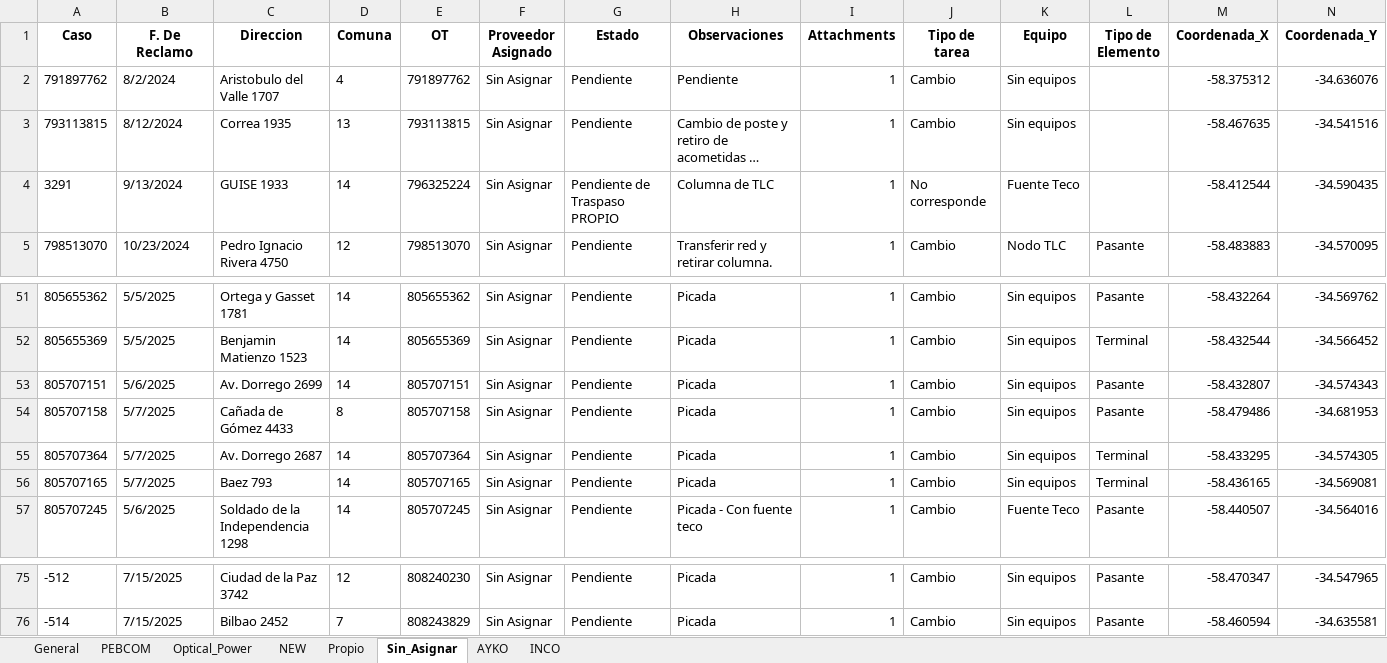
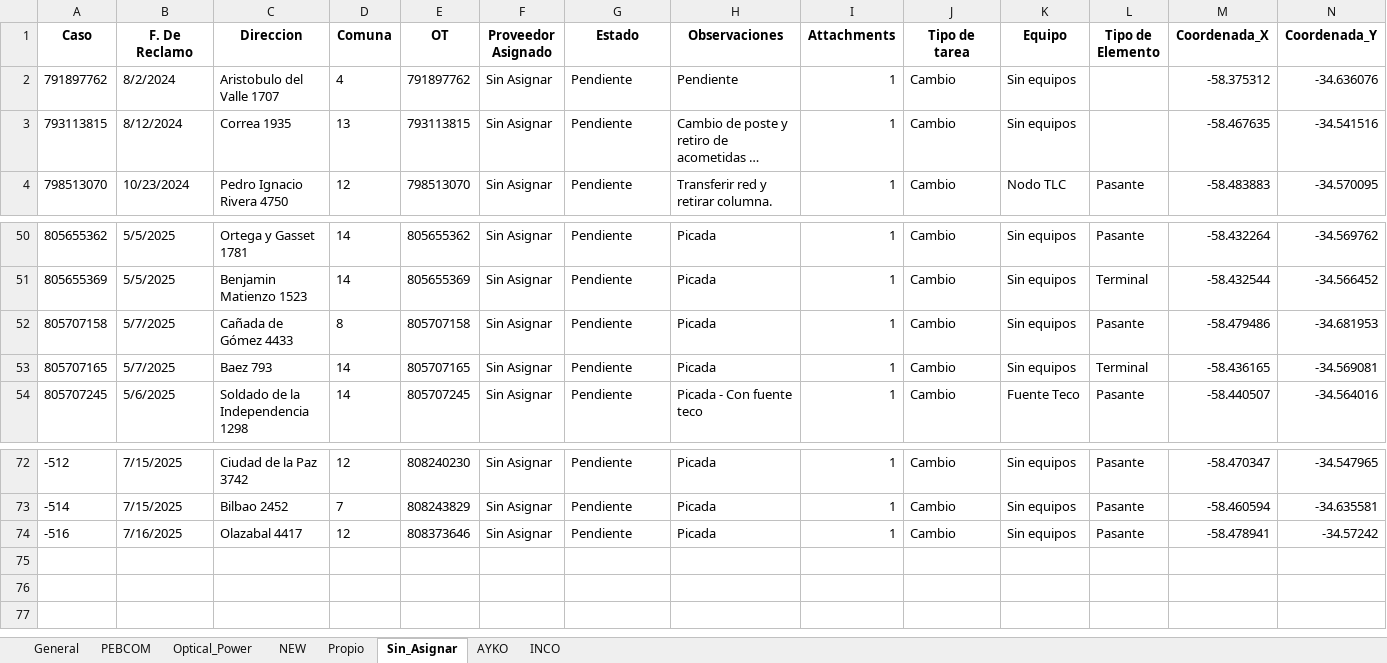
Before and after one commit to gestiondereclamos/pendientes_mantenimiento, an Excel workbook: mapa_interactivo.xlsx, sheet Sin_Asignar, drawn as a sheet; only a part is shown, gaps mark what is left out; long unchanged cells end in …; values as stored, in another font and other column widths than the file's, no borders; removed rows and columns are numbered as before the commit, all else as after; rows hold the shown columns only; the diff names each change by its address in the sheet, - before the commit and + after, or states it on an @@ line.

```diff
--- a/mapa_interactivo.xlsx (sheet Sin_Asignar)
+++ b/mapa_interactivo.xlsx (sheet Sin_Asignar)
-row 4: 3291 | 9/13/2024 | GUISE 1933 | 14 | 796325224 | Sin Asignar | Pendiente de Traspaso PROPIO | Columna de TLC | 1 | No corresponde | Fuente Teco |  | -58.412544 | -34.590435
-row 53: 805707151 | 5/6/2025 | Av. Dorrego 2699 | 14 | 805707151 | Sin Asignar | Pendiente | Picada | 1 | Cambio | Sin equipos | Pasante | -58.432807 | -34.574343
-row 55: 805707364 | 5/7/2025 | Av. Dorrego 2687 | 14 | 805707364 | Sin Asignar | Pendiente | Picada | 1 | Cambio | Sin equipos | Terminal | -58.433295 | -34.574305
+row 74: -516 | 7/16/2025 | Olazabal 4417 | 12 | 808373646 | Sin Asignar | Pendiente | Picada | 1 | Cambio | Sin equipos | Pasante | -58.478941 | -34.57242
```
Also changed, not shown: sheet General, sheet AYKO, sheet INCO, sheet Optical_Power, sheet PEBCOM, 1 other file.
